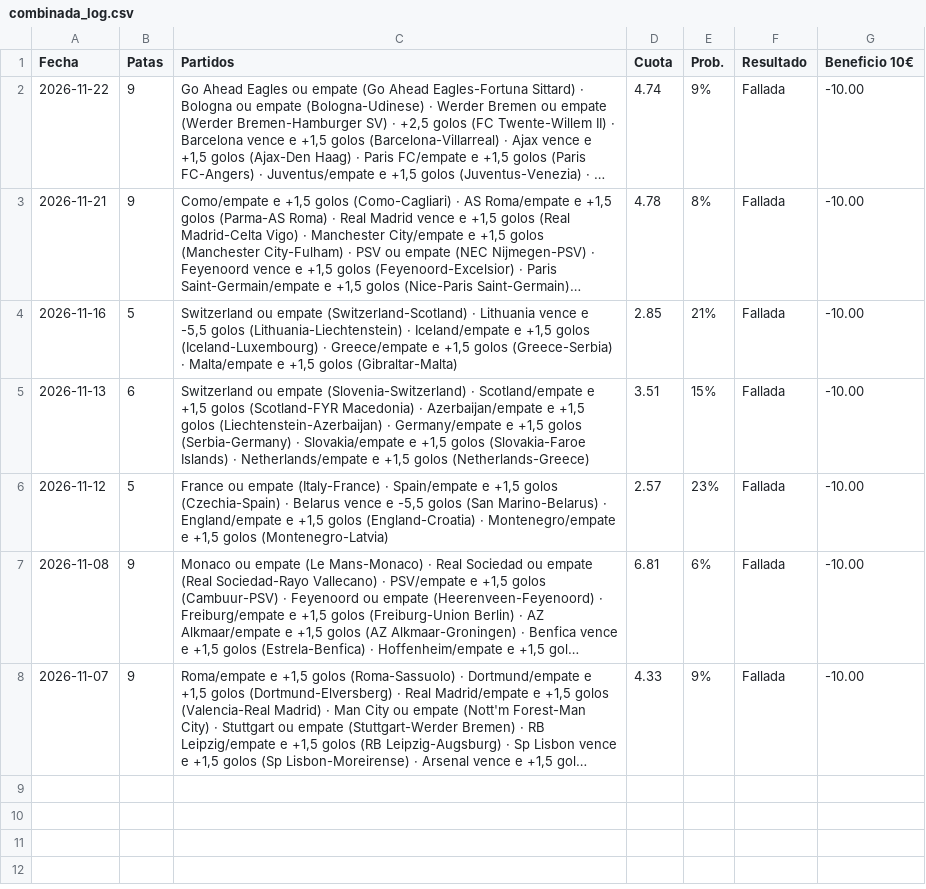
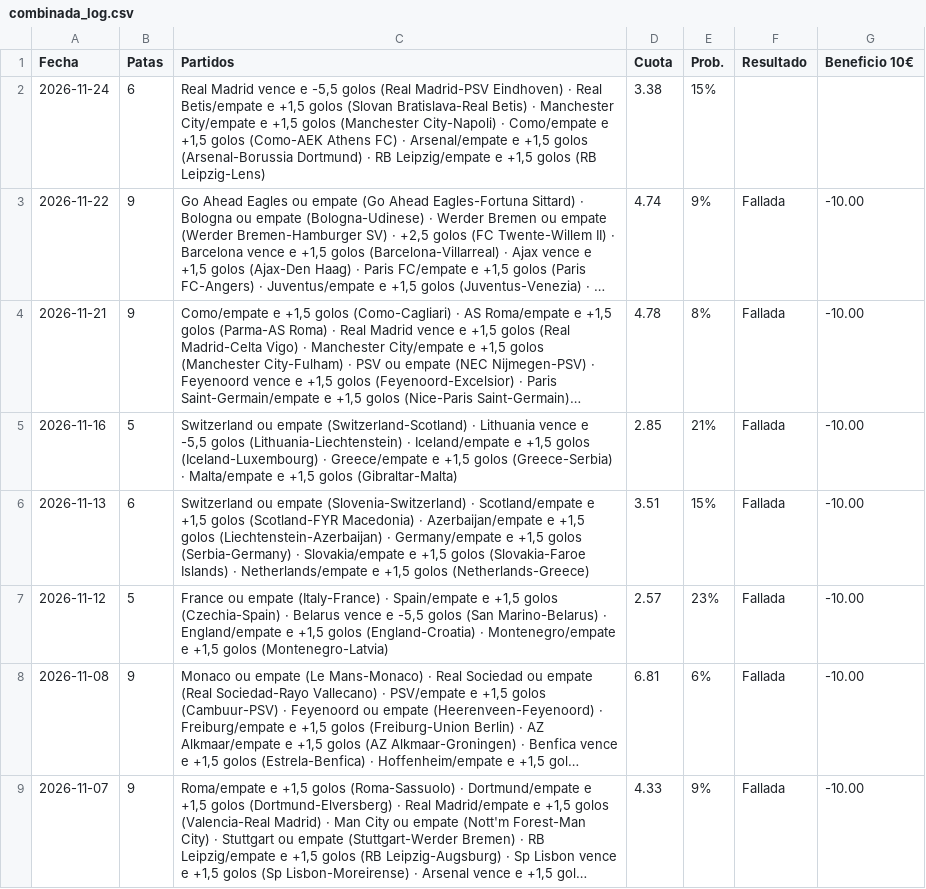
Before and after one commit to angelo4848/angelo-analytics, a CSV file: data/combinada_log.csv, drawn as a sheet; long unchanged cells end in …; the diff names each change by its address in the sheet, - before the commit and + after, or states it on an @@ line.

```diff
--- a/data/combinada_log.csv
+++ b/data/combinada_log.csv
+row 2: 2026-11-24 | 6 | Real Madrid vence e -5,5 golos (Real Madrid-PSV Eindhoven) · Real Betis/empate e +1,5 golos (Slovan Bratislava-Real Betis) · Manchester City/empate e +1,5 golos (Manchester City-Napoli) · Como/empate e +1,5 golos (Como-AEK Athens FC) · Arsenal/empate e +1,5 golos (Arsenal-Borussia Dortmund) · RB Leipzig/empate e +1,5 golos (RB Leipzig-Lens) | 3.38 | 15%
```
Also changed, not shown: data/pronosticos_log.csv, data/tab_corners.csv, 6 other files.
